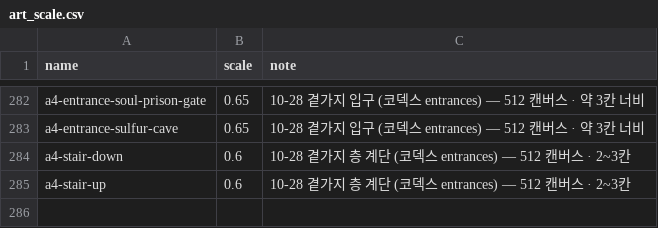
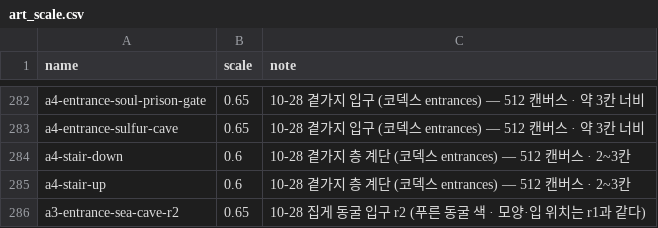
Before and after one commit to mogoshop/catch-and-keep, a CSV file: data/art_scale.csv, drawn as a sheet; only a part is shown, gaps mark what is left out.

```diff
--- a/data/art_scale.csv
+++ b/data/art_scale.csv
@@ -285 +285,2 @@ a4-stair-down,0.6,10-28 곁가지 층 계단 (코덱스 entrances) — 512 캔
 a4-stair-up,0.6,10-28 곁가지 층 계단 (코덱스 entrances) — 512 캔버스 · 2~3칸
+a3-entrance-sea-cave-r2,0.65,10-28 집게 동굴 입구 r2 (푸른 동굴 색 · 모양·입 위치는 r1과 같다)
```
Also changed, not shown: data/art_sprites.csv, data/entrance_art.csv, 6 other files.
